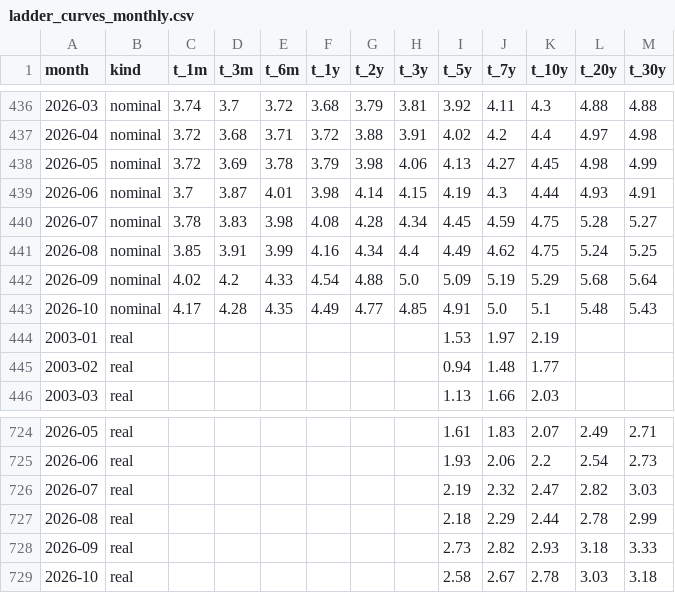
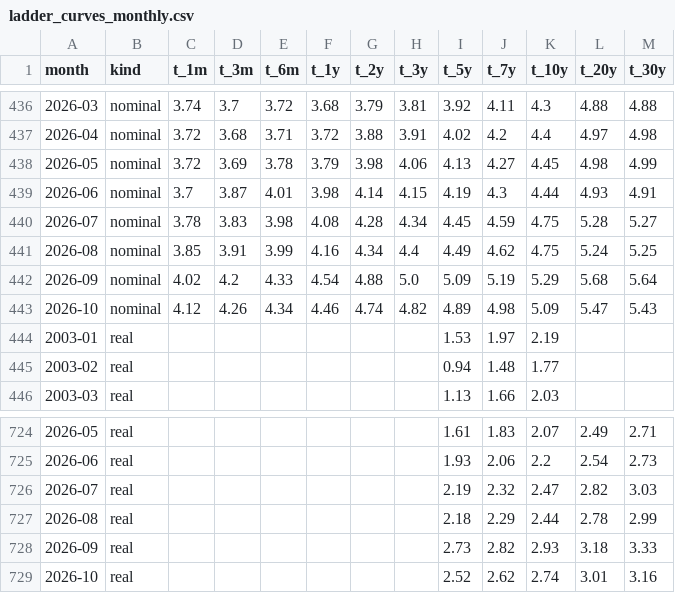
Before and after one commit to astrodataus/ladder, a CSV file: data/ladder_curves_monthly.csv, drawn as a sheet; only a part is shown, gaps mark what is left out.

```diff
--- a/data/ladder_curves_monthly.csv
+++ b/data/ladder_curves_monthly.csv
@@ -442,3 +442,3 @@ month,kind,t_1m,t_3m,t_6m,t_1y,t_2y,t_3y,t_5y,t_7y,t_10y,t_20y,t_30y
 2026-09,nominal,4.02,4.2,4.33,4.54,4.88,5.0,5.09,5.19,5.29,5.68,5.64
-2026-10,nominal,4.17,4.28,4.35,4.49,4.77,4.85,4.91,5.0,5.1,5.48,5.43
+2026-10,nominal,4.12,4.26,4.34,4.46,4.74,4.82,4.89,4.98,5.09,5.47,5.43
 2003-01,real,,,,,,,1.53,1.97,2.19,,
@@ -728,2 +728,2 @@ month,kind,t_1m,t_3m,t_6m,t_1y,t_2y,t_3y,t_5y,t_7y,t_10y,t_20y,t_30y
 2026-09,real,,,,,,,2.73,2.82,2.93,3.18,3.33
-2026-10,real,,,,,,,2.58,2.67,2.78,3.03,3.18
+2026-10,real,,,,,,,2.52,2.62,2.74,3.01,3.16
```
Also changed, not shown: data/ladder_curves_keydates.csv, data/ladder_facts.csv, 4 other files.
